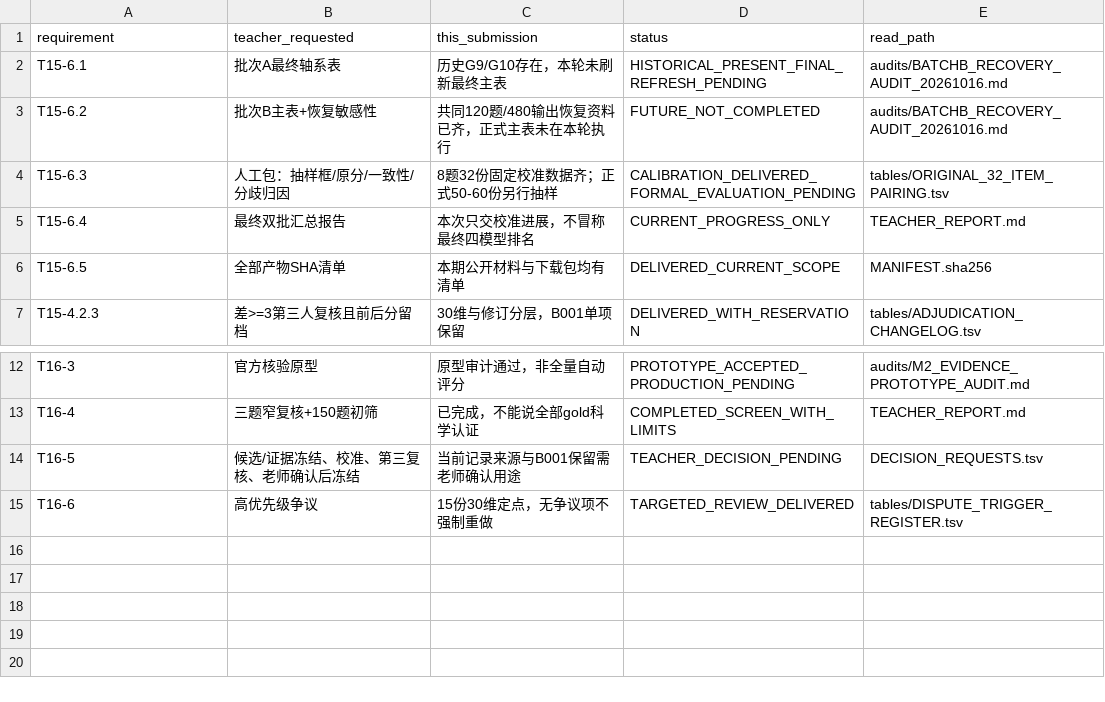
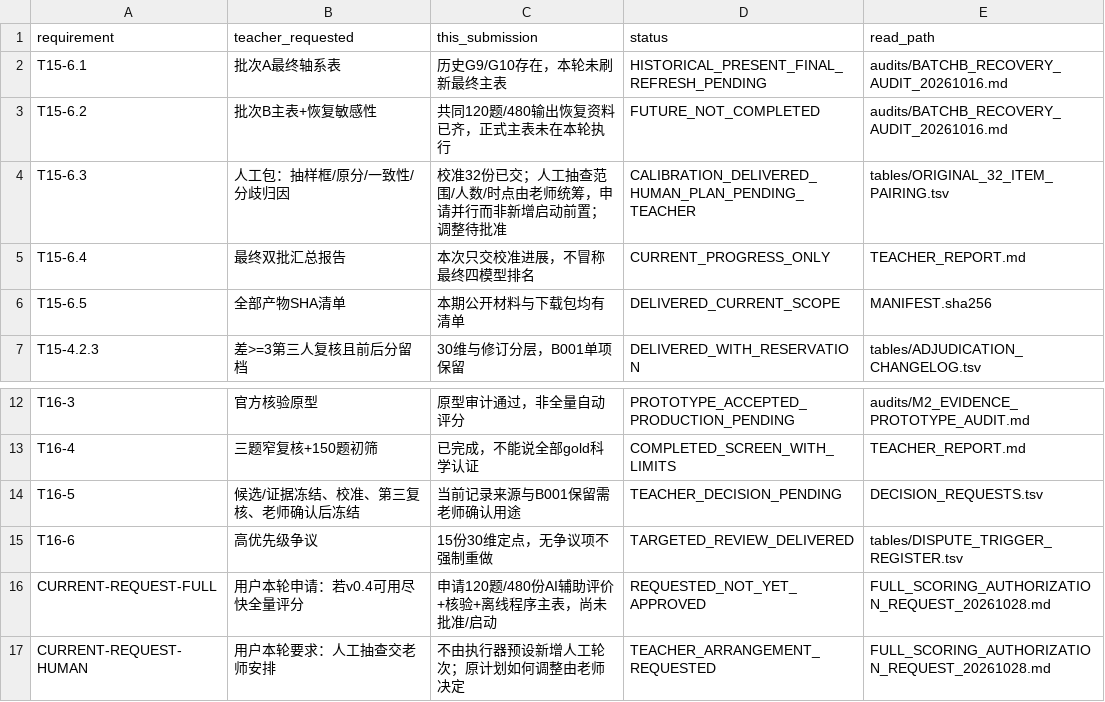
Before and after one commit to bgruiiii/EnzymeCAGE-Teacher-Deliverables, a TSV file: 2026-10-28_BIOSYSMODB150_Likert_V04_Calibration_Closeout_Review/TEACHER_REQUIREMENT_DELIVERY_MATRIX.tsv, drawn as a sheet; only a part is shown, gaps mark what is left out.

Commit message:
Request full scoring after v0.4 approval with teacher-led human checks

```diff
--- a/2026-10-28_BIOSYSMODB150_Likert_V04_Calibration_Closeout_Review/TEACHER_REQUIREMENT_DELIVERY_MATRIX.tsv
+++ b/2026-10-28_BIOSYSMODB150_Likert_V04_Calibration_Closeout_Review/TEACHER_REQUIREMENT_DELIVERY_MATRIX.tsv
@@ -3,3 +3,3 @@ T15-6.1	批次A最终轴系表	历史G9/G10存在，本轮未刷新最终主表
 T15-6.2	批次B主表+恢复敏感性	共同120题/480输出恢复资料已齐，正式主表未在本轮执行	FUTURE_NOT_COMPLETED	audits/BATCHB_RECOVERY_AUDIT_20261016.md
-T15-6.3	人工包：抽样框/原分/一致性/分歧归因	8题32份固定校准数据齐；正式50-60份另行抽样	CALIBRATION_DELIVERED_FORMAL_EVALUATION_PENDING	tables/ORIGINAL_32_ITEM_PAIRING.tsv
+T15-6.3	人工包：抽样框/原分/一致性/分歧归因	校准32份已交；人工抽查范围/人数/时点由老师统筹，申请并行而非新增启动前置；调整待批准	CALIBRATION_DELIVERED_HUMAN_PLAN_PENDING_TEACHER	tables/ORIGINAL_32_ITEM_PAIRING.tsv
 T15-6.4	最终双批汇总报告	本次只交校准进展，不冒称最终四模型排名	CURRENT_PROGRESS_ONLY	TEACHER_REPORT.md
@@ -15 +15,3 @@ T16-5	候选/证据冻结、校准、第三复核、老师确认后冻结	当前
 T16-6	高优先级争议	15份30维定点，无争议项不强制重做	TARGETED_REVIEW_DELIVERED	tables/DISPUTE_TRIGGER_REGISTER.tsv
+CURRENT-REQUEST-FULL	用户本轮申请：若v0.4可用尽快全量评分	申请120题/480份AI辅助评价+核验+离线程序主表，尚未批准/启动	REQUESTED_NOT_YET_APPROVED	FULL_SCORING_AUTHORIZATION_REQUEST_20261028.md
+CURRENT-REQUEST-HUMAN	用户本轮要求：人工抽查交老师安排	不由执行器预设新增人工轮次；原计划如何调整由老师决定	TEACHER_ARRANGEMENT_REQUESTED	FULL_SCORING_AUTHORIZATION_REQUEST_20261028.md
```
Also changed, not shown: 2026-10-28_BIOSYSMODB150_Likert_V04_Calibration_Closeout_Review/SOURCE_FILE_INDEX.tsv, 12 other files.
